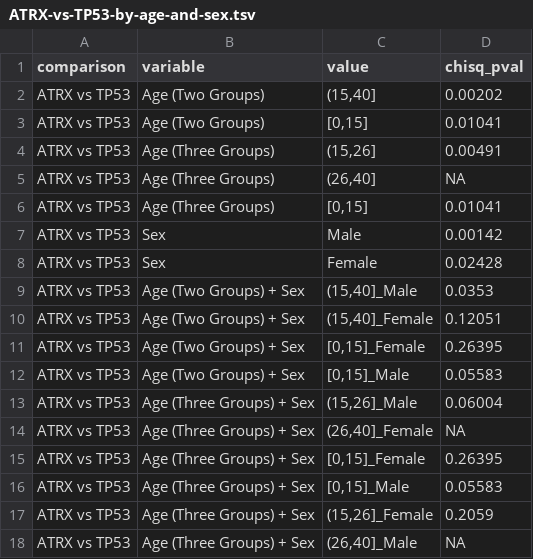
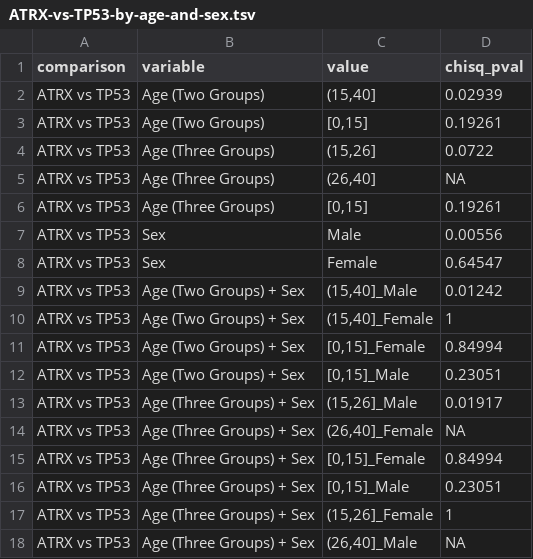
Before and after one commit to d3b-center/hope-cohort-analysis, a TSV file: analyses/oncoplots/results/correlation_analysis/ATRX-vs-TP53-by-age-and-sex.tsv, drawn as a sheet.

```diff
--- a/analyses/oncoplots/results/correlation_analysis/ATRX-vs-TP53-by-age-and-sex.tsv
+++ b/analyses/oncoplots/results/correlation_analysis/ATRX-vs-TP53-by-age-and-sex.tsv
@@ -1,18 +1,18 @@
 comparison	variable	value	chisq_pval
-ATRX vs TP53	Age (Two Groups)	(15,40]	0.00202
-ATRX vs TP53	Age (Two Groups)	[0,15]	0.01041
-ATRX vs TP53	Age (Three Groups)	(15,26]	0.00491
+ATRX vs TP53	Age (Two Groups)	(15,40]	0.02939
+ATRX vs TP53	Age (Two Groups)	[0,15]	0.19261
+ATRX vs TP53	Age (Three Groups)	(15,26]	0.0722
 ATRX vs TP53	Age (Three Groups)	(26,40]	NA
-ATRX vs TP53	Age (Three Groups)	[0,15]	0.01041
-ATRX vs TP53	Sex	Male	0.00142
-ATRX vs TP53	Sex	Female	0.02428
-ATRX vs TP53	Age (Two Groups) + Sex	(15,40]_Male	0.0353
-ATRX vs TP53	Age (Two Groups) + Sex	(15,40]_Female	0.12051
-ATRX vs TP53	Age (Two Groups) + Sex	[0,15]_Female	0.26395
-ATRX vs TP53	Age (Two Groups) + Sex	[0,15]_Male	0.05583
-ATRX vs TP53	Age (Three Groups) + Sex	(15,26]_Male	0.06004
+ATRX vs TP53	Age (Three Groups)	[0,15]	0.19261
+ATRX vs TP53	Sex	Male	0.00556
+ATRX vs TP53	Sex	Female	0.64547
+ATRX vs TP53	Age (Two Groups) + Sex	(15,40]_Male	0.01242
+ATRX vs TP53	Age (Two Groups) + Sex	(15,40]_Female	1
+ATRX vs TP53	Age (Two Groups) + Sex	[0,15]_Female	0.84994
+ATRX vs TP53	Age (Two Groups) + Sex	[0,15]_Male	0.23051
+ATRX vs TP53	Age (Three Groups) + Sex	(15,26]_Male	0.01917
 ATRX vs TP53	Age (Three Groups) + Sex	(26,40]_Female	NA
-ATRX vs TP53	Age (Three Groups) + Sex	[0,15]_Female	0.26395
-ATRX vs TP53	Age (Three Groups) + Sex	[0,15]_Male	0.05583
-ATRX vs TP53	Age (Three Groups) + Sex	(15,26]_Female	0.2059
+ATRX vs TP53	Age (Three Groups) + Sex	[0,15]_Female	0.84994
+ATRX vs TP53	Age (Three Groups) + Sex	[0,15]_Male	0.23051
+ATRX vs TP53	Age (Three Groups) + Sex	(15,26]_Female	1
 ATRX vs TP53	Age (Three Groups) + Sex	(26,40]_Male	NA
```
Also changed, not shown: analyses/oncoplots/results/correlation_analysis/H3-3A-vs-TP53-by-age-and-sex.tsv, analyses/oncoplots/results/correlation_analysis/NF1-vs-ATRX-by-age-and-sex.tsv, 42 other files.
